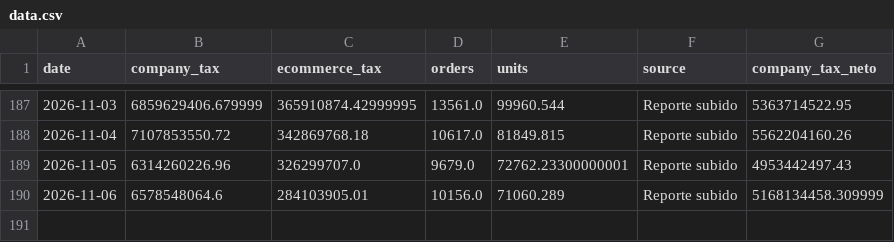
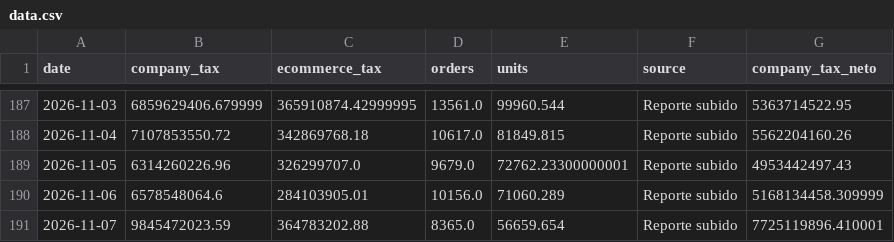
Before and after one commit to 2026-Masonline/masonline-dashboard, a CSV file: data.csv, drawn as a sheet; only a part is shown, gaps mark what is left out; the diff names each change by its address in the sheet, - before the commit and + after, or states it on an @@ line.

Commit message:
Actualizar datos ecommerce - Mes en curso

```diff
--- a/data.csv
+++ b/data.csv
+row 191: 2026-11-07 | 9845472023.59 | 364783202.88 | 8365.0 | 56659.654 | Reporte subido | 7725119896.410001
```
